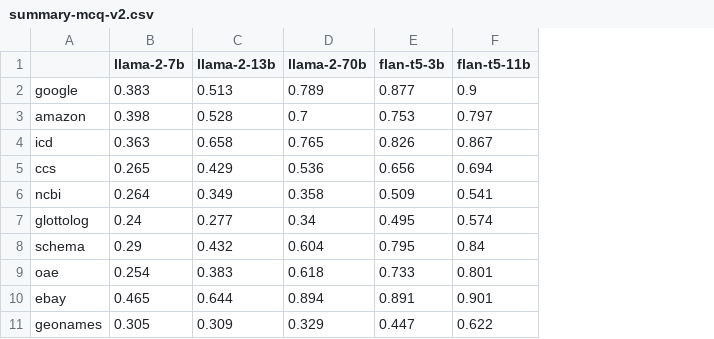
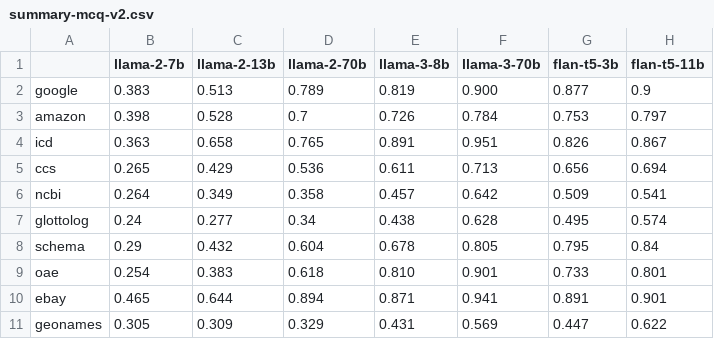
Before and after one commit to ysunbp/TaxoGlimpse, a CSV file: exp-results/summary-mcq-v2.csv, drawn as a sheet; only a part is shown; the diff names each change by its address in the sheet, - before the commit and + after, or states it on an @@ line.

```diff
--- a/exp-results/summary-mcq-v2.csv
+++ b/exp-results/summary-mcq-v2.csv
+column E (llama-3-8b), rows 2-11: 0.819 | 0.726 | 0.891 | 0.611 | 0.457 | 0.438 | 0.678 | 0.810 | 0.871 | 0.431
+column F (llama-3-70b), rows 2-11: 0.900 | 0.784 | 0.951 | 0.713 | 0.642 | 0.628 | 0.805 | 0.901 | 0.941 | 0.569
```
Also changed, not shown: exp-results/summary-mcq-v1.csv, exp-results/summary-mcq-v3.csv.
